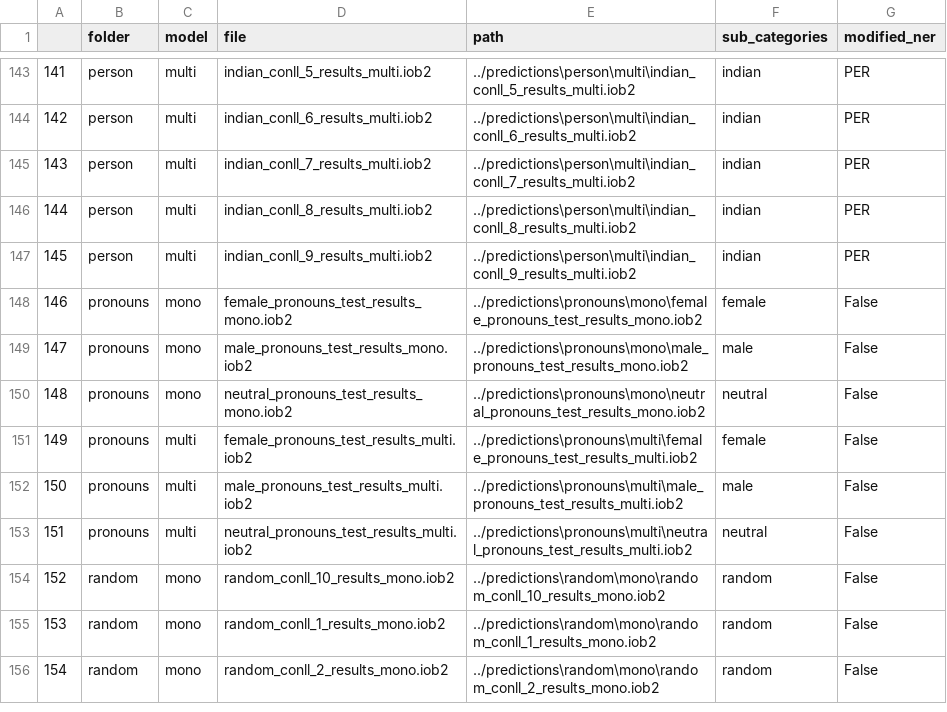
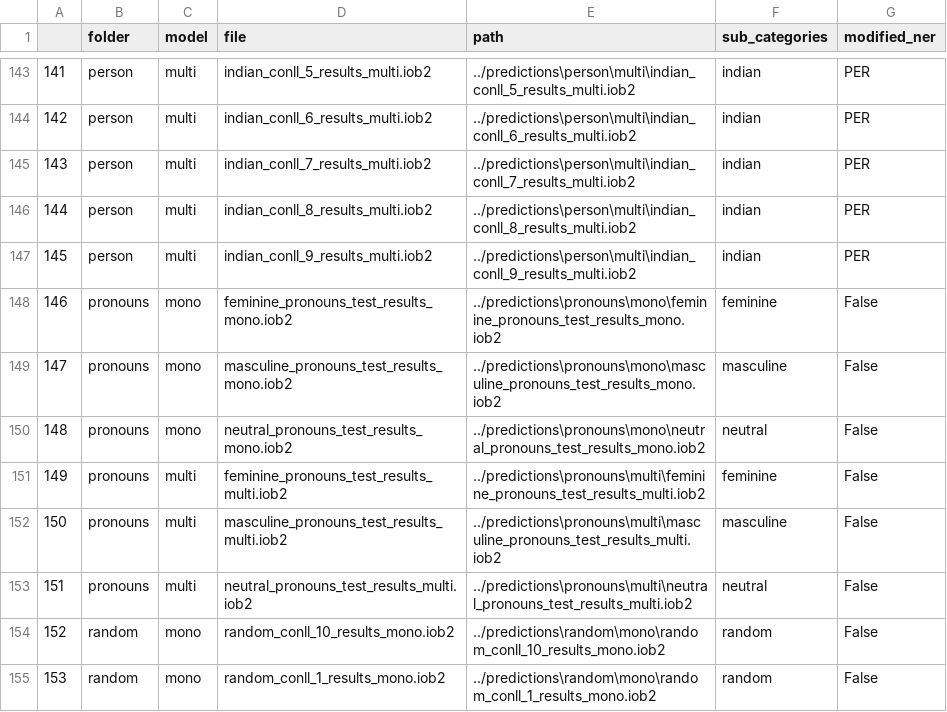
Before and after one commit to BossThePro/NLPProject-Group-SLP, a CSV file: file_metadata.csv, drawn as a sheet; only a part is shown, gaps mark what is left out; the shorter side is filled out with more unchanged rows; the diff covers the shown part only.

Commit message:
updated eval_results with typos_loc

```diff
--- a/file_metadata.csv
+++ b/file_metadata.csv
@@ -147,7 +147,7 @@
 145,person,multi,indian_conll_9_results_multi.iob2,../predictions\person\multi\indian_conll_9_results_multi.iob2,indian,PER
-146,pronouns,mono,female_pronouns_test_results_mono.iob2,../predictions\pronouns\mono\female_pronouns_test_results_mono.iob2,female,False
-147,pronouns,mono,male_pronouns_test_results_mono.iob2,../predictions\pronouns\mono\male_pronouns_test_results_mono.iob2,male,False
+146,pronouns,mono,feminine_pronouns_test_results_mono.iob2,../predictions\pronouns\mono\feminine_pronouns_test_results_mono.iob2,feminine,False
+147,pronouns,mono,masculine_pronouns_test_results_mono.iob2,../predictions\pronouns\mono\masculine_pronouns_test_results_mono.iob2,masculine,False
 148,pronouns,mono,neutral_pronouns_test_results_mono.iob2,../predictions\pronouns\mono\neutral_pronouns_test_results_mono.iob2,neutral,False
-149,pronouns,multi,female_pronouns_test_results_multi.iob2,../predictions\pronouns\multi\female_pronouns_test_results_multi.iob2,female,False
-150,pronouns,multi,male_pronouns_test_results_multi.iob2,../predictions\pronouns\multi\male_pronouns_test_results_multi.iob2,male,False
+149,pronouns,multi,feminine_pronouns_test_results_multi.iob2,../predictions\pronouns\multi\feminine_pronouns_test_results_multi.iob2,feminine,False
+150,pronouns,multi,masculine_pronouns_test_results_multi.iob2,../predictions\pronouns\multi\masculine_pronouns_test_results_multi.iob2,masculine,False
 151,pronouns,multi,neutral_pronouns_test_results_multi.iob2,../predictions\pronouns\multi\neutral_pronouns_test_results_multi.iob2,neutral,False
```
Also changed, not shown: 20 added rows elsewhere in this file, 6 other files.
